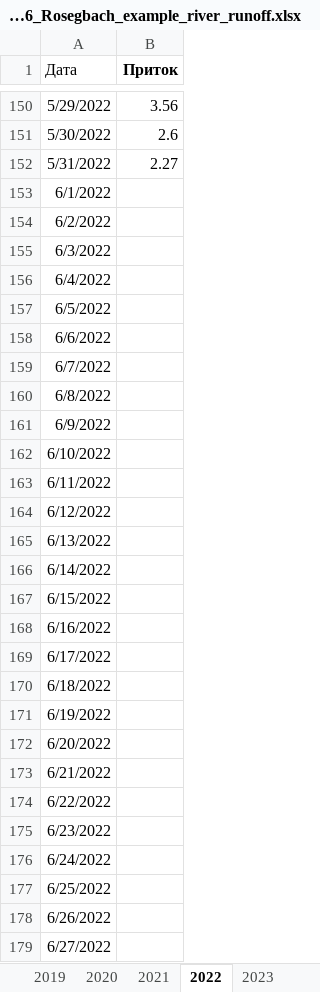
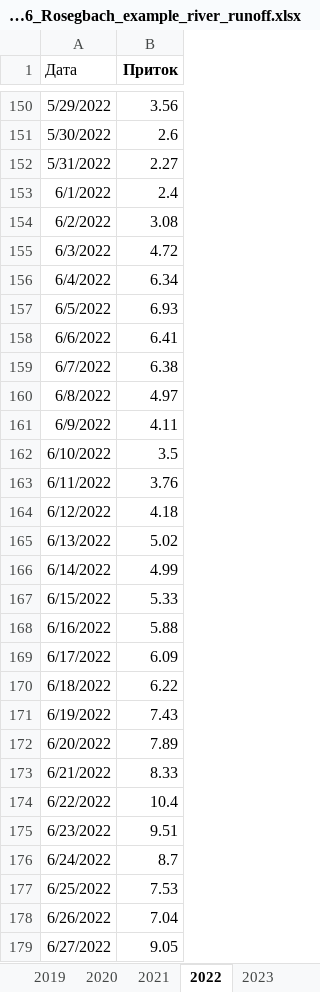
Before and after one commit to hydrosolutions/SAPPHIRE_Forecast_Tools, an Excel workbook: data/daily_runoff/12256_Rosegbach_example_river_runoff.xlsx, sheet 2022, drawn as a sheet; only a part is shown, gaps mark what is left out; values as stored, in another font and other column widths than the file's, no borders; the diff covers the shown part only; the diff names each change by its address in the sheet, - before the commit and + after, or states it on an @@ line.

```diff
--- a/data/daily_runoff/12256_Rosegbach_example_river_runoff.xlsx (sheet 2022)
+++ b/data/daily_runoff/12256_Rosegbach_example_river_runoff.xlsx (sheet 2022)
-B153 (Приток): (empty)
+B153 (Приток): 2.4
-B154 (Приток): (empty)
+B154 (Приток): 3.08
-B155 (Приток): (empty)
+B155 (Приток): 4.72
-B156 (Приток): (empty)
+B156 (Приток): 6.34
-B157 (Приток): (empty)
+B157 (Приток): 6.93
-B158 (Приток): (empty)
+B158 (Приток): 6.41
-B159 (Приток): (empty)
+B159 (Приток): 6.38
-B160 (Приток): (empty)
+B160 (Приток): 4.97
-B161 (Приток): (empty)
+B161 (Приток): 4.11
-B162 (Приток): (empty)
+B162 (Приток): 3.5
-B163 (Приток): (empty)
+B163 (Приток): 3.76
-B164 (Приток): (empty)
+B164 (Приток): 4.18
-B165 (Приток): (empty)
+B165 (Приток): 5.02
-B166 (Приток): (empty)
+B166 (Приток): 4.99
-B167 (Приток): (empty)
+B167 (Приток): 5.33
-B168 (Приток): (empty)
+B168 (Приток): 5.88
-B169 (Приток): (empty)
+B169 (Приток): 6.09
-B170 (Приток): (empty)
+B170 (Приток): 6.22
-B171 (Приток): (empty)
+B171 (Приток): 7.43
-B172 (Приток): (empty)
+B172 (Приток): 7.89
-B173 (Приток): (empty)
+B173 (Приток): 8.33
-B174 (Приток): (empty)
+B174 (Приток): 10.4
-B175 (Приток): (empty)
+B175 (Приток): 9.51
-B176 (Приток): (empty)
+B176 (Приток): 8.7
-B177 (Приток): (empty)
+B177 (Приток): 7.53
-B178 (Приток): (empty)
+B178 (Приток): 7.04
-B179 (Приток): (empty)
+B179 (Приток): 9.05
```
Also changed, not shown: 34 edited cells elsewhere in this sheet, 1 other file.
